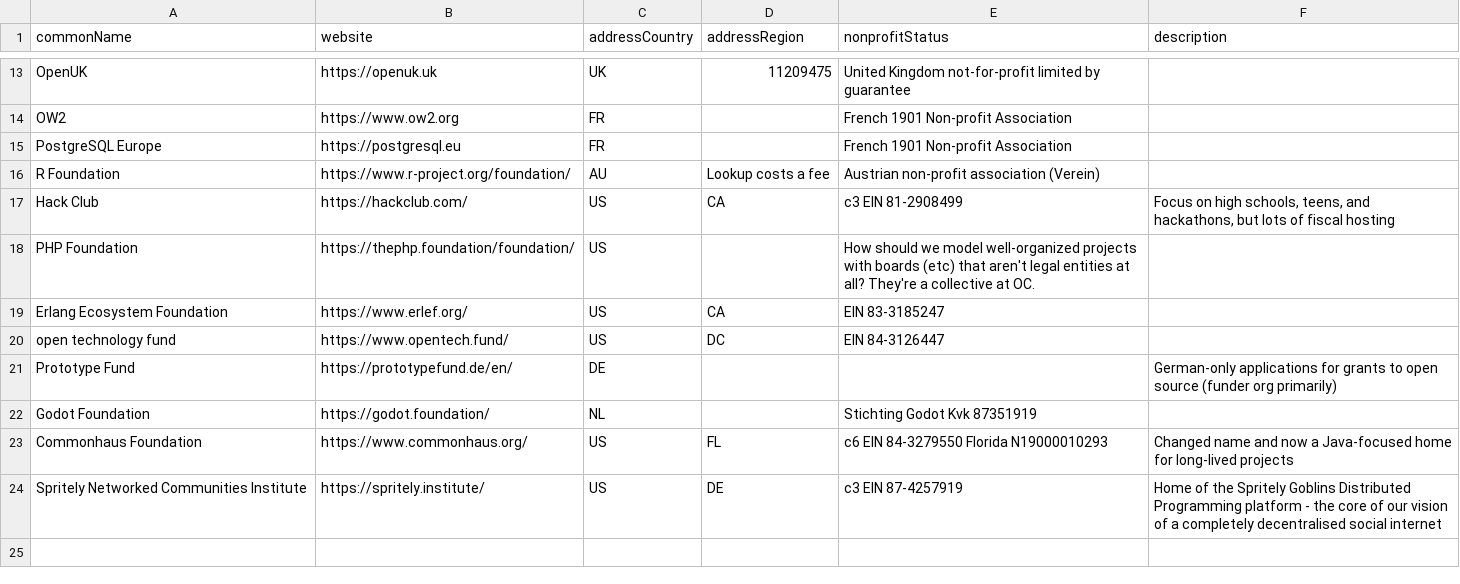
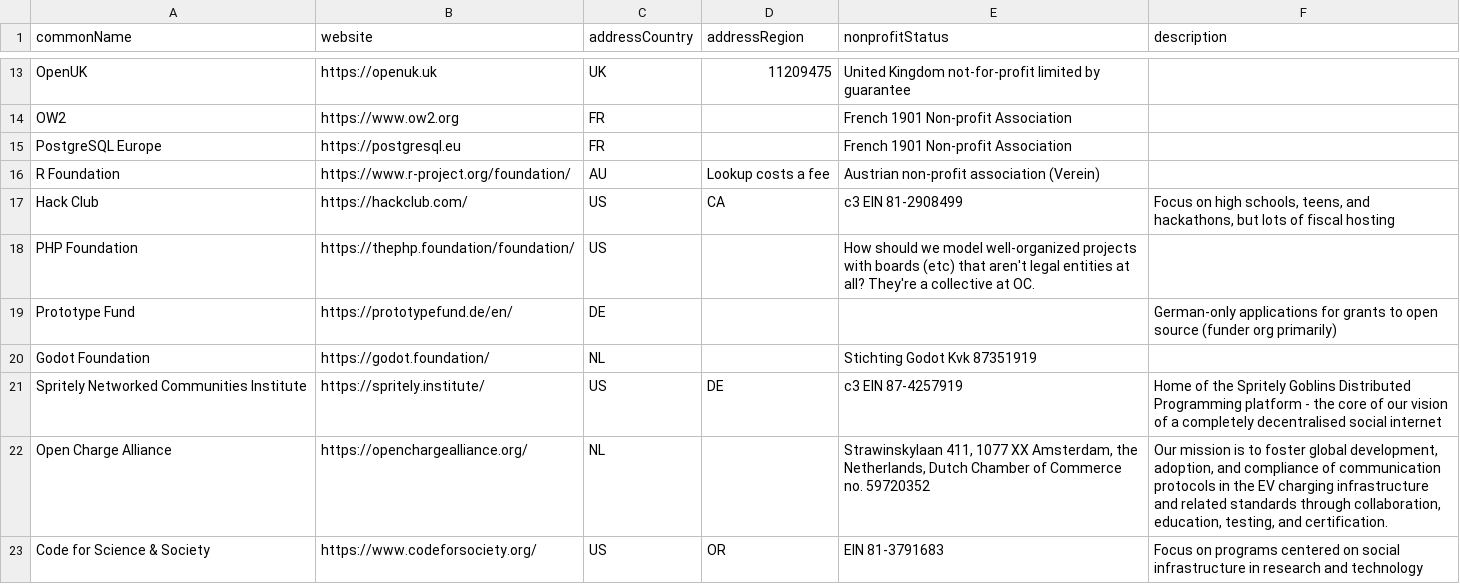
Before and after one commit to Punderthings/fossfoundation, a CSV file: _data/research/foundations-to-add.csv, drawn as a sheet; only a part is shown, gaps mark what is left out; removed rows and columns are numbered as before the commit, all else as after; the diff names each change by its address in the sheet, - before the commit and + after, or states it on an @@ line.

Commit message:
Add a three new foundations

```diff
--- a/_data/research/foundations-to-add.csv
+++ b/_data/research/foundations-to-add.csv
-row 19: Erlang Ecosystem Foundation | https://www.erlef.org/ | US | CA | EIN 83-3185247
-row 20: open technology fund | https://www.opentech.fund/ | US | DC | EIN 84-3126447
-row 23: Commonhaus Foundation | https://www.commonhaus.org/ | US | FL | c6 EIN 84-3279550 Florida N19000010293 | Changed name and now a Java-focused home for long-lived projects
+row 22: Open Charge Alliance | https://openchargealliance.org/ | NL |  | Strawinskylaan 411, 1077 XX Amsterdam, the Netherlands, Dutch Chamber of Commerce no. 59720352 | Our mission is to foster global development, adoption, and compliance of communication protocols in the EV charging infrastructure and related standards through collaboration, education, testing, and certification.
+row 23: Code for Science & Society | https://www.codeforsociety.org/ | US | OR | EIN 81-3791683 | Focus on programs centered on social infrastructure in research and technology
```
Also changed, not shown: 3 other files.
